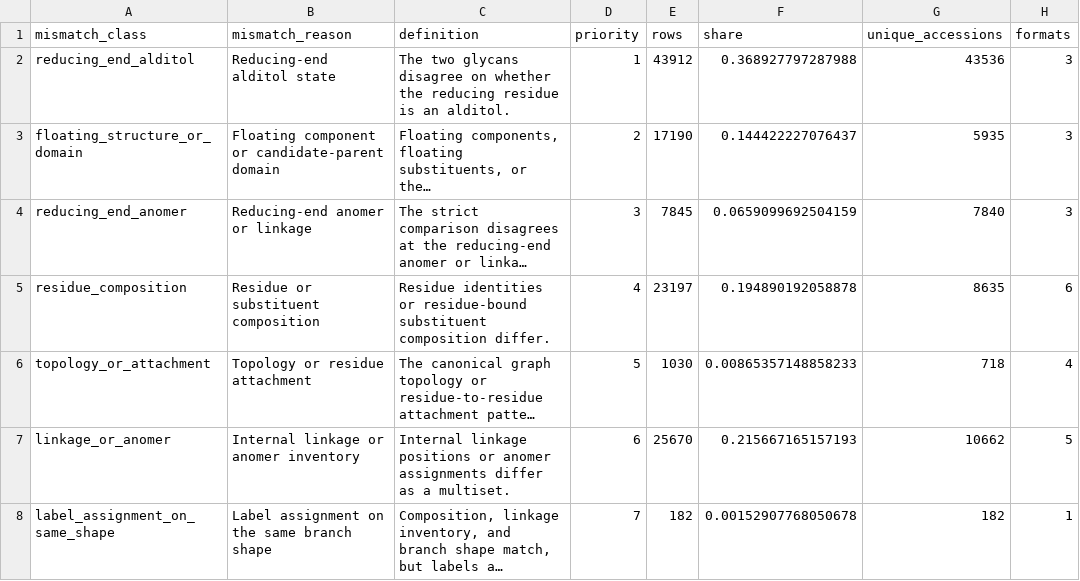
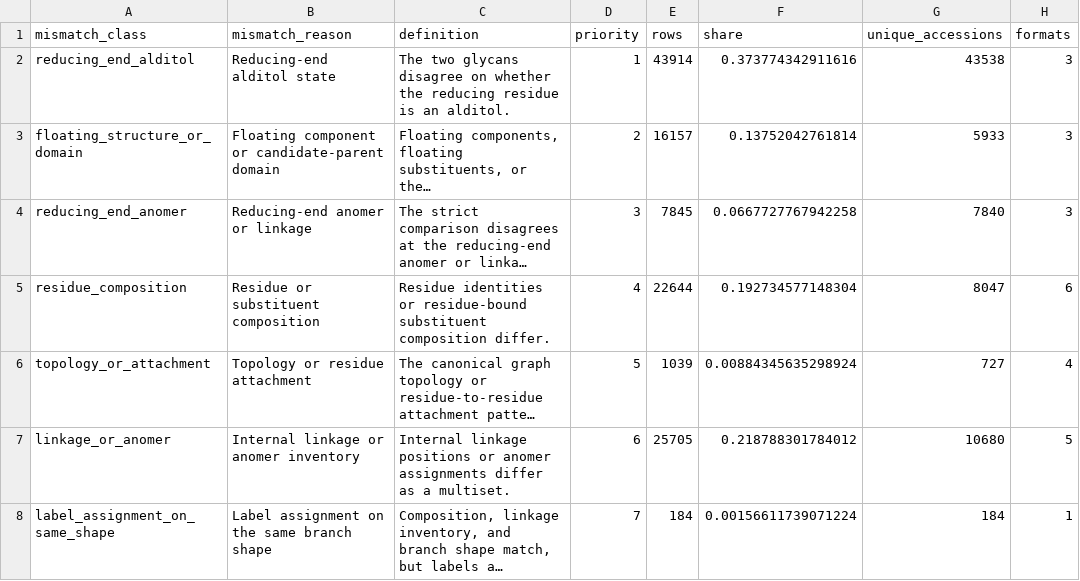
Before and after one commit to fubin1999/glycoverse-paper, a CSV file: results/data/glyparse_validation/semantic_disagreement_reason_summary.csv, drawn as a sheet; only a part is shown; long unchanged cells end in …; the diff names each change by its address in the sheet, - before the commit and + after, or states it on an @@ line.

```diff
--- a/results/data/glyparse_validation/semantic_disagreement_reason_summary.csv
+++ b/results/data/glyparse_validation/semantic_disagreement_reason_summary.csv
-E2 (rows): 43912
+E2 (rows): 43914
-F2 (share): 0.368927797287988
+F2 (share): 0.373774342911616
-G2 (unique_accessions): 43536
+G2 (unique_accessions): 43538
-E3 (rows): 17190
+E3 (rows): 16157
-F3 (share): 0.144422227076437
+F3 (share): 0.13752042761814
-G3 (unique_accessions): 5935
+G3 (unique_accessions): 5933
-F4 (share): 0.0659099692504159
+F4 (share): 0.0667727767942258
-E5 (rows): 23197
+E5 (rows): 22644
-F5 (share): 0.194890192058878
+F5 (share): 0.192734577148304
-G5 (unique_accessions): 8635
+G5 (unique_accessions): 8047
-E6 (rows): 1030
+E6 (rows): 1039
-F6 (share): 0.00865357148858233
+F6 (share): 0.00884345635298924
-G6 (unique_accessions): 718
+G6 (unique_accessions): 727
-E7 (rows): 25670
+E7 (rows): 25705
-F7 (share): 0.215667165157193
+F7 (share): 0.218788301784012
-G7 (unique_accessions): 10662
+G7 (unique_accessions): 10680
-E8 (rows): 182
+E8 (rows): 184
-F8 (share): 0.00152907768050678
+F8 (share): 0.00156611739071224
-G8 (unique_accessions): 182
+G8 (unique_accessions): 184
```
Also changed, not shown: results/data/glyparse_validation/external_tool_summary.csv, results/data/glyparse_validation/format_summary.csv, 16 other files.
